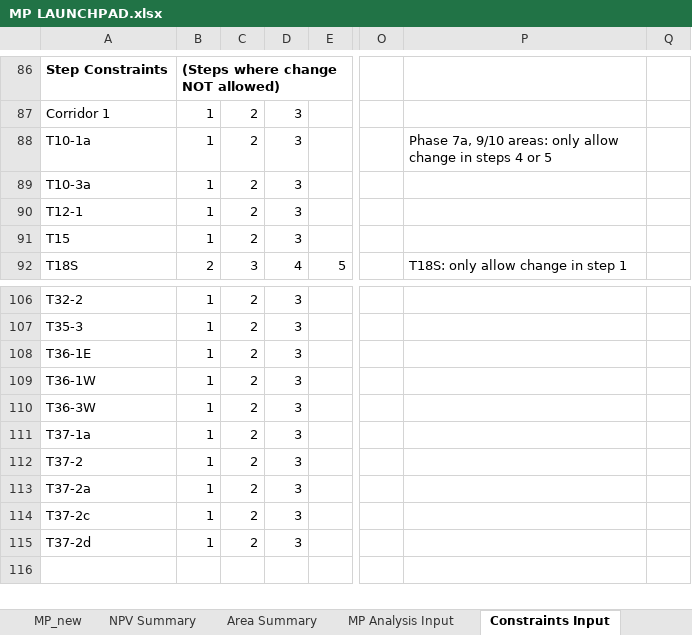
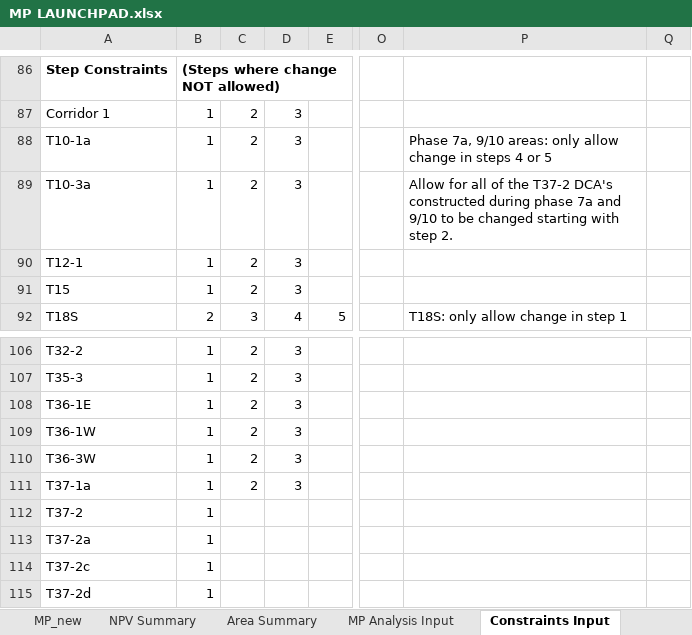
Before and after one commit to jwbannister/master_proj, an Excel workbook: MP LAUNCHPAD.xlsx, sheet Constraints Input, drawn as a sheet; only a part is shown, gaps mark what is left out; values as stored, in another font and other column widths than the file's, no borders; conditional formats not drawn; the diff names each change by its address in the sheet, - before the commit and + after, or states it on an @@ line.

Commit message:
Optimization logic finalized, constraint level comparisons make sense.

```diff
--- a/MP LAUNCHPAD.xlsx (sheet Constraints Input)
+++ b/MP LAUNCHPAD.xlsx (sheet Constraints Input)
-P89: (empty)
+P89: Allow for all of the T37-2 DCA's constructed during phase 7a and 9/10 to be changed starting with step 2.
-C112:C115: 2
+C112:C115: (empty)
-D112:D115: 3
+D112:D115: (empty)
```
Also changed, not shown: charts or pictures, 1 other file.
